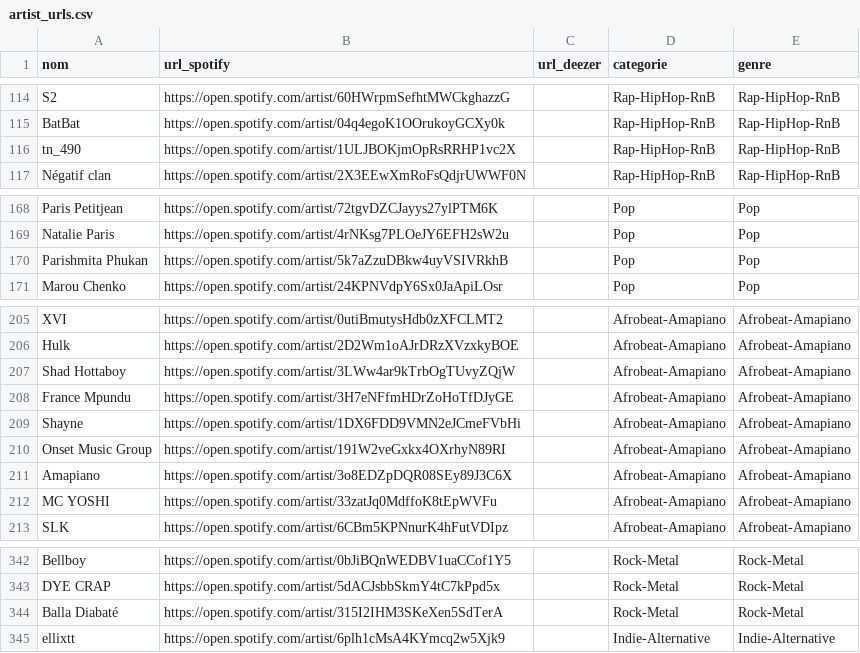
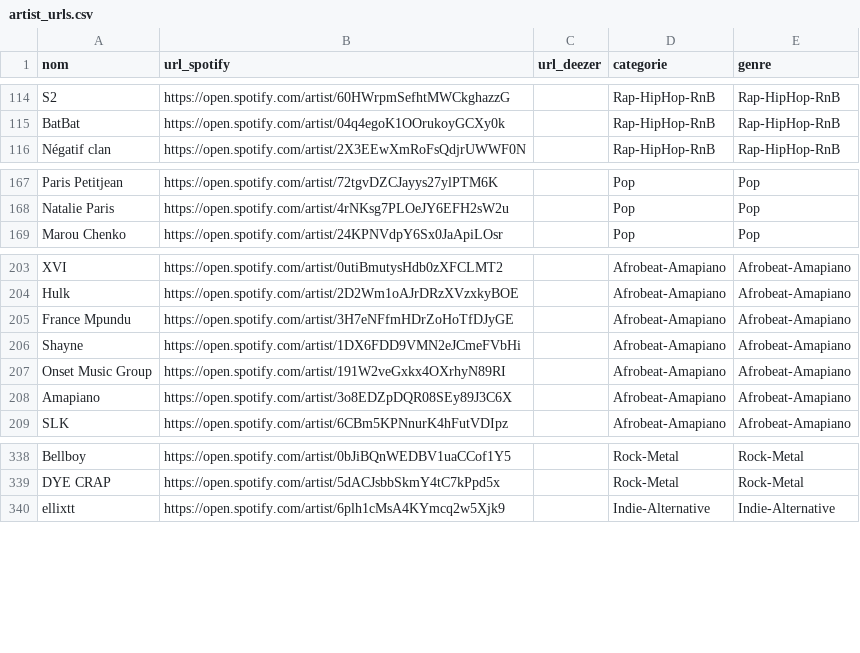
Before and after one commit to jennykarim45-ai/Music_Talent_Radar, a CSV file: artist_urls.csv, drawn as a sheet; only a part is shown, gaps mark what is left out.

```diff
--- a/artist_urls.csv
+++ b/artist_urls.csv
@@ -115,3 +115,2 @@ S2,https://open.spotify.com/artist/60HWrpmSefhtMWCkghazzG,,Rap-HipHop-RnB,Rap-Hi
 BatBat,https://open.spotify.com/artist/04q4egoK1OOrukoyGCXy0k,,Rap-HipHop-RnB,Rap-HipHop-RnB
-tn_490,https://open.spotify.com/artist/1ULJBOKjmOpRsRRHP1vc2X,,Rap-HipHop-RnB,Rap-HipHop-RnB
 Négatif clan,https://open.spotify.com/artist/2X3EEwXmRoFsQdjrUWWF0N,,Rap-HipHop-RnB,Rap-HipHop-RnB
@@ -169,3 +168,2 @@ Paris Petitjean,https://open.spotify.com/artist/72tgvDZCJayys27ylPTM6K,,Pop,Pop
 Natalie Paris,https://open.spotify.com/artist/4rNKsg7PLOeJY6EFH2sW2u,,Pop,Pop
-Parishmita Phukan,https://open.spotify.com/artist/5k7aZzuDBkw4uyVSIVRkhB,,Pop,Pop
 Marou Chenko,https://open.spotify.com/artist/24KPNVdpY6Sx0JaApiLOsr,,Pop,Pop
@@ -206,3 +204,2 @@ XVI,https://open.spotify.com/artist/0utiBmutysHdb0zXFCLMT2,,Afrobeat-Amapiano,Af
 Hulk,https://open.spotify.com/artist/2D2Wm1oAJrDRzXVzxkyBOE,,Afrobeat-Amapiano,Afrobeat-Amapiano
-Shad Hottaboy,https://open.spotify.com/artist/3LWw4ar9kTrbOgTUvyZQjW,,Afrobeat-Amapiano,Afrobeat-Amapiano
 France Mpundu,https://open.spotify.com/artist/3H7eNFfmHDrZoHoTfDJyGE,,Afrobeat-Amapiano,Afrobeat-Amapiano
@@ -211,3 +208,2 @@ Onset Music Group,https://open.spotify.com/artist/191W2veGxkx4OXrhyN89RI,,Afrobe
 Amapiano,https://open.spotify.com/artist/3o8EDZpDQR08SEy89J3C6X,,Afrobeat-Amapiano,Afrobeat-Amapiano
-MC YOSHI,https://open.spotify.com/artist/33zatJq0MdffoK8tEpWVFu,,Afrobeat-Amapiano,Afrobeat-Amapiano
 SLK,https://open.spotify.com/artist/6CBm5KPNnurK4hFutVDIpz,,Afrobeat-Amapiano,Afrobeat-Amapiano
@@ -343,3 +339,2 @@ Bellboy,https://open.spotify.com/artist/0bJiBQnWEDBV1uaCCof1Y5,,Rock-Metal,Rock-
 DYE CRAP,https://open.spotify.com/artist/5dACJsbbSkmY4tC7kPpd5x,,Rock-Metal,Rock-Metal
-Balla Diabaté,https://open.spotify.com/artist/315I2IHM3SKeXen5SdTerA,,Rock-Metal,Rock-Metal
 ellixtt,https://open.spotify.com/artist/6plh1cMsA4KYmcq2w5Xjk9,,Indie-Alternative,Indie-Alternative
```
Also changed, not shown: data/predictions_ml.csv, data/spotify_collected_20260215_043911.csv, 5 other files.
